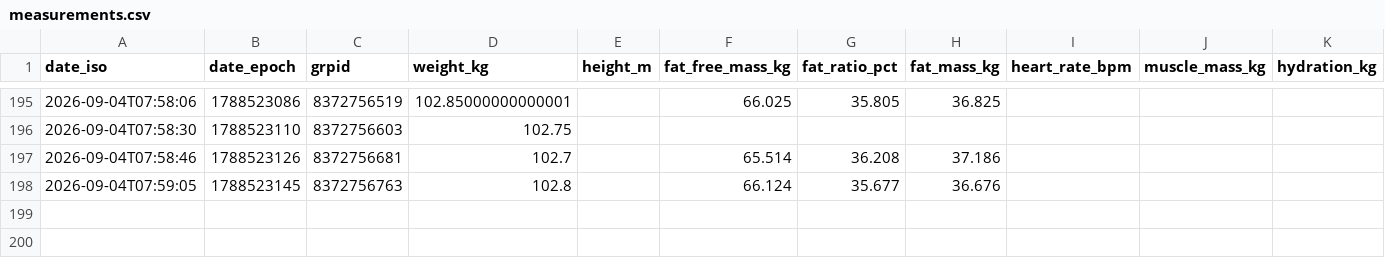
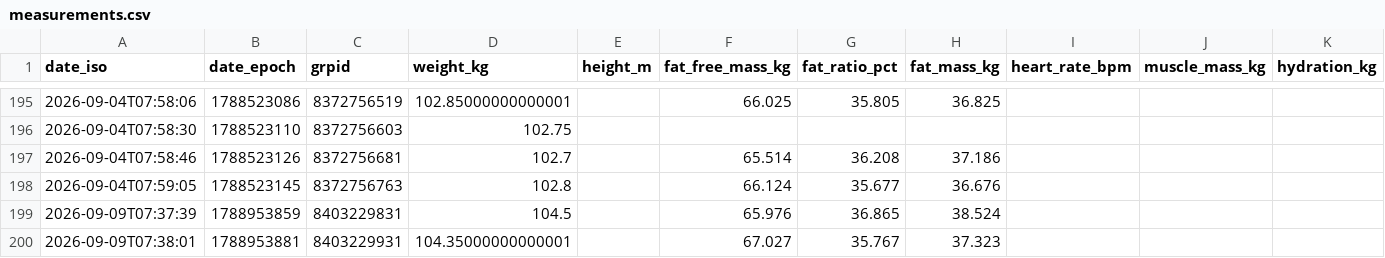
Before and after one commit to JustinJM76/health-coach, a CSV file: justin/measurements.csv, drawn as a sheet; only a part is shown, gaps mark what is left out; rows hold the shown columns only; the diff names each change by its address in the sheet, - before the commit and + after, or states it on an @@ line.

Commit message:
daily-update: justin plan for 2026-09-09 (10:00 refresh)

```diff
--- a/justin/measurements.csv
+++ b/justin/measurements.csv
+row 199: 2026-09-09T07:37:39 | 1788953859 | 8403229831 | 104.5 |  | 65.976 | 36.865 | 38.524
+row 200: 2026-09-09T07:38:01 | 1788953881 | 8403229931 | 104.35000000000001 |  | 67.027 | 35.767 | 37.323
```
Also changed, not shown: 1 other file.
